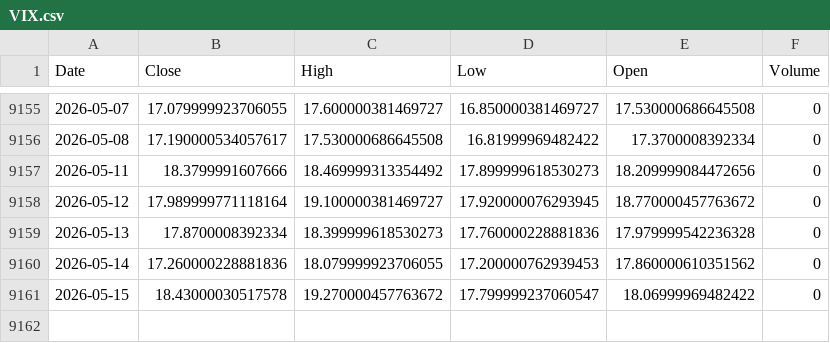
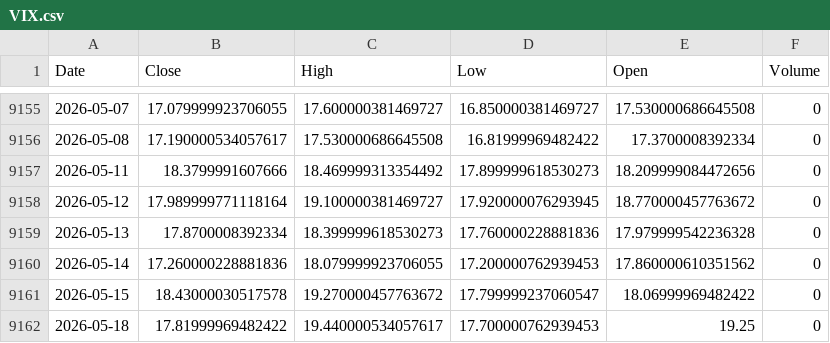
Before and after one commit to kittycapital/vix-spy, a CSV file: data/VIX.csv, drawn as a sheet; only a part is shown, gaps mark what is left out; the diff names each change by its address in the sheet, - before the commit and + after, or states it on an @@ line.

```diff
--- a/data/VIX.csv
+++ b/data/VIX.csv
+row 9162: 2026-05-18 | 17.81999969482422 | 19.440000534057617 | 17.700000762939453 | 19.25 | 0
```
Also changed, not shown: data/SPY.csv.
